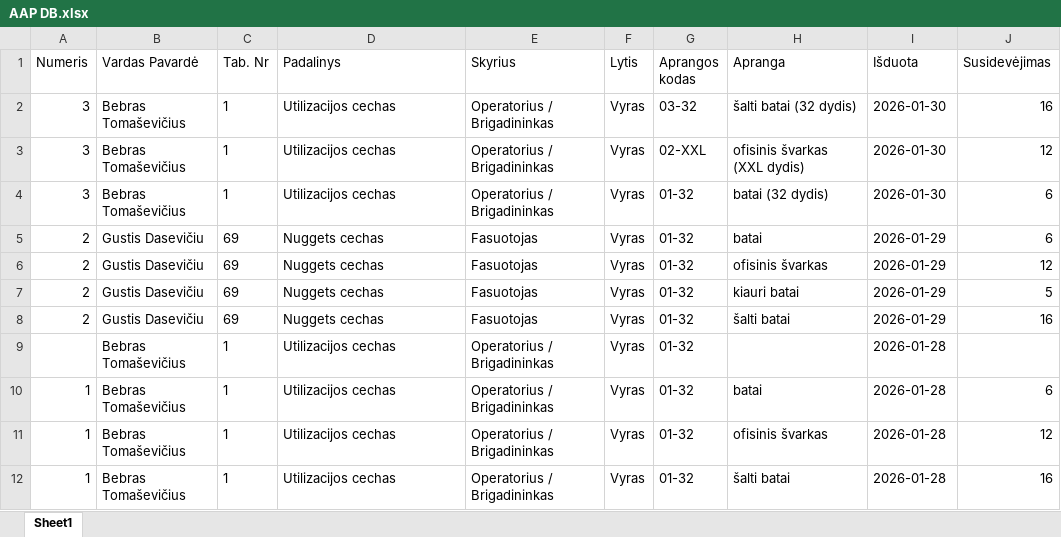
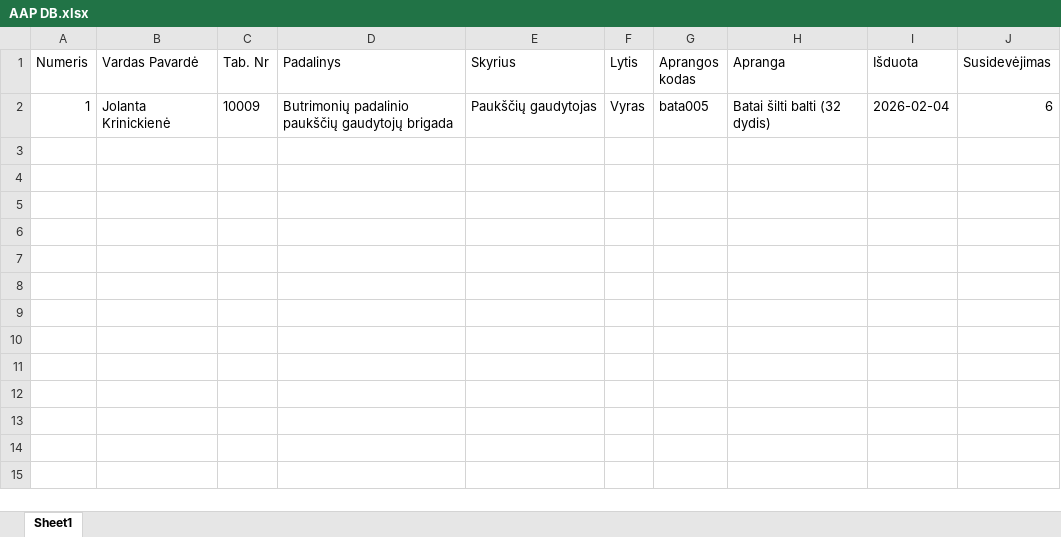
Before and after one commit to aurimassw-hub/AAP-Docks, an Excel workbook: AAP DB.xlsx, sheet Sheet1, drawn as a sheet; values as stored, in another font and other column widths than the file's, no borders; removed rows and columns are numbered as before the commit, all else as after; the diff names each change by its address in the sheet, - before the commit and + after, or states it on an @@ line.

```diff
--- a/AAP DB.xlsx (sheet Sheet1)
+++ b/AAP DB.xlsx (sheet Sheet1)
-row 2: 3 | Bebras Tomaševičius | 1 | Utilizacijos cechas | Operatorius / Brigadininkas | Vyras | 03-32 | šalti batai (32 dydis) | 2026-01-30 | 16
-row 3: 3 | Bebras Tomaševičius | 1 | Utilizacijos cechas | Operatorius / Brigadininkas | Vyras | 02-XXL | ofisinis švarkas (XXL dydis) | 2026-01-30 | 12
-row 4: 3 | Bebras Tomaševičius | 1 | Utilizacijos cechas | Operatorius / Brigadininkas | Vyras | 01-32 | batai (32 dydis) | 2026-01-30 | 6
-row 5: 2 | Gustis Dasevičiu | 69 | Nuggets cechas | Fasuotojas | Vyras | 01-32 | batai | 2026-01-29 | 6
-row 6: 2 | Gustis Dasevičiu | 69 | Nuggets cechas | Fasuotojas | Vyras | 01-32 | ofisinis švarkas | 2026-01-29 | 12
-row 7: 2 | Gustis Dasevičiu | 69 | Nuggets cechas | Fasuotojas | Vyras | 01-32 | kiauri batai | 2026-01-29 | 5
-row 8: 2 | Gustis Dasevičiu | 69 | Nuggets cechas | Fasuotojas | Vyras | 01-32 | šalti batai | 2026-01-29 | 16
-row 9:  | Bebras Tomaševičius | 1 | Utilizacijos cechas | Operatorius / Brigadininkas | Vyras | 01-32 |  | 2026-01-28
-B2 (Vardas Pavardė): Bebras Tomaševičius
+B2 (Vardas Pavardė): Jolanta Krinickienė
-C2 (Tab. Nr): 1
+C2 (Tab. Nr): 10009
-D2 (Padalinys): Utilizacijos cechas
+D2 (Padalinys): Butrimonių padalinio paukščių gaudytojų brigada
-E2 (Skyrius): Operatorius / Brigadininkas
+E2 (Skyrius): Paukščių gaudytojas
-G2 (Aprangos kodas): 01-32
+G2 (Aprangos kodas): bata005
-H2 (Apranga): batai
+H2 (Apranga): Batai šilti balti (32 dydis)
-I2 (Išduota): 2026-01-28
+I2 (Išduota): 2026-02-04
-row 11: 1 | Bebras Tomaševičius | 1 | Utilizacijos cechas | Operatorius / Brigadininkas | Vyras | 01-32 | ofisinis švarkas | 2026-01-28 | 12
-row 12: 1 | Bebras Tomaševičius | 1 | Utilizacijos cechas | Operatorius / Brigadininkas | Vyras | 01-32 | šalti batai | 2026-01-28 | 16
```
Also changed, not shown: 2 other files.
